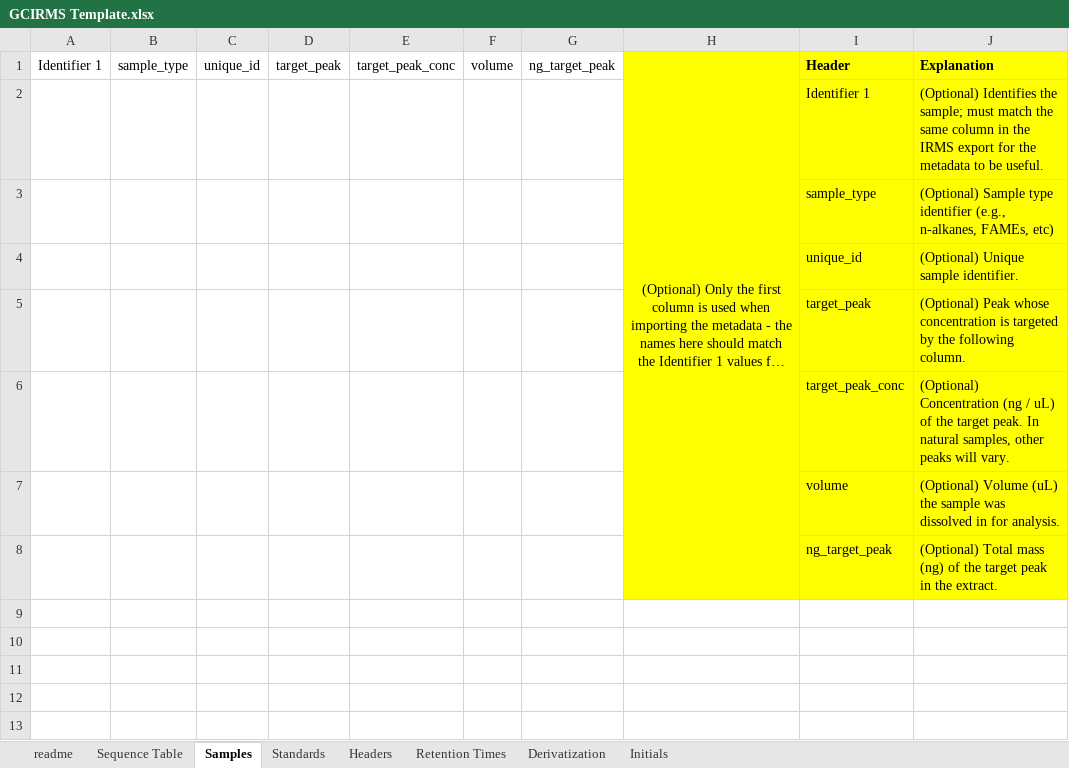
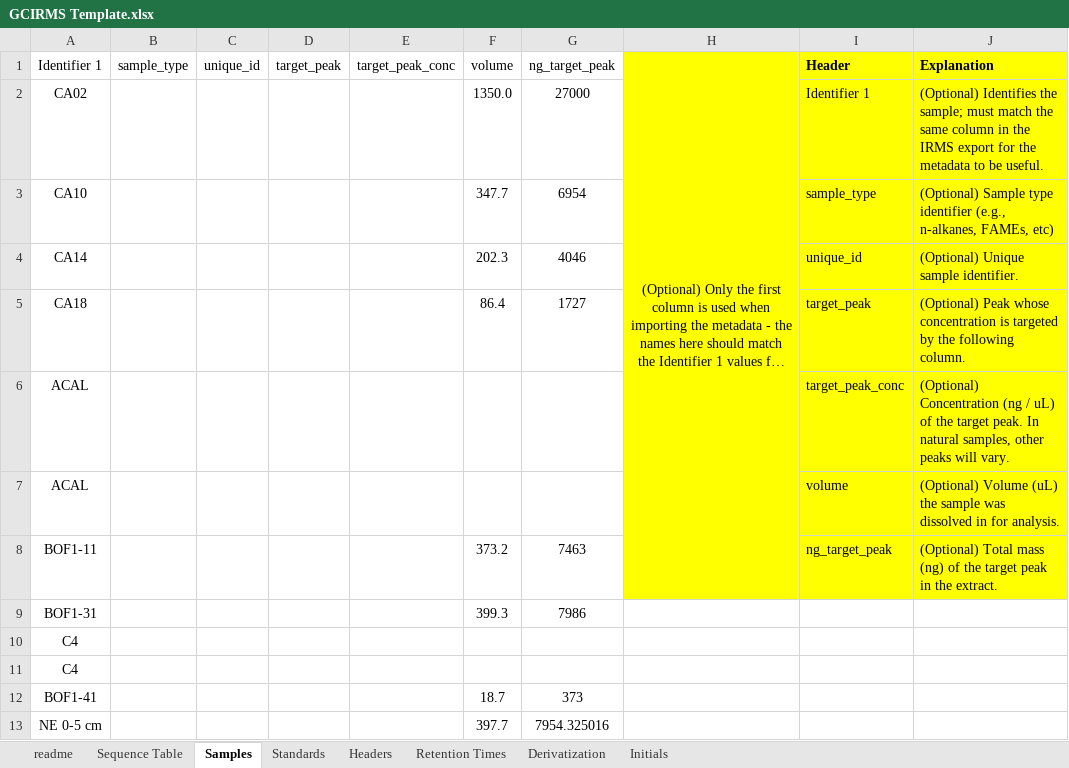
Before and after one commit to JackAHutchings/Shiny-Post-Processor, an Excel workbook: GCIRMS_Processor/GCIRMS Template.xlsx, sheet Samples, drawn as a sheet; long unchanged cells end in …; values as stored, in another font and other column widths than the file's, no borders; removed rows and columns are numbered as before the commit, all else as after; the diff names each change by its address in the sheet, - before the commit and + after, or states it on an @@ line.

```diff
--- a/GCIRMS_Processor/GCIRMS Template.xlsx (sheet Samples)
+++ b/GCIRMS_Processor/GCIRMS Template.xlsx (sheet Samples)
-row 2:  |  |  |  |  |  |  |  | Identifier 1 | (Optional) Identifies the sample; must match the same column in the IRMS export for the metadata to be useful.
-row 3:  |  |  |  |  |  |  |  | sample_type | (Optional) Sample type identifier (e.g., n-alkanes, FAMEs, etc)
-row 4:  |  |  |  |  |  |  |  | unique_id | (Optional) Unique sample identifier.
-row 5:  |  |  |  |  |  |  |  | target_peak | (Optional) Peak whose concentration is targeted by the following column.
+row 2: CA02 |  |  |  |  | 1350.0 | 27000 |  | Identifier 1 | (Optional) Identifies the sample; must match the same column in the IRMS export for the metadata to be useful.
+row 3: CA10 |  |  |  |  | 347.7 | 6954 |  | sample_type | (Optional) Sample type identifier (e.g., n-alkanes, FAMEs, etc)
+row 4: CA14 |  |  |  |  | 202.3 | 4046 |  | unique_id | (Optional) Unique sample identifier.
+row 5: CA18 |  |  |  |  | 86.4 | 1727 |  | target_peak | (Optional) Peak whose concentration is targeted by the following column.
-A6:A7 (Identifier 1): (empty)
+A6:A7 (Identifier 1): ACAL
-row 8:  |  |  |  |  |  |  |  | ng_target_peak | (Optional) Total mass (ng) of the target peak in the extract.
+row 8: BOF1-11 |  |  |  |  | 373.2 | 7463 |  | ng_target_peak | (Optional) Total mass (ng) of the target peak in the extract.
+row 9: BOF1-31 |  |  |  |  | 399.3 | 7986
+row 10: C4
+row 11: C4
+row 12: BOF1-41 |  |  |  |  | 18.7 | 373
+row 13: NE 0-5 cm |  |  |  |  | 397.7 | 7954.325016
```
Also changed, not shown: sheet Sequence Table, sheet Standards, sheet Initials, 2 other files.
